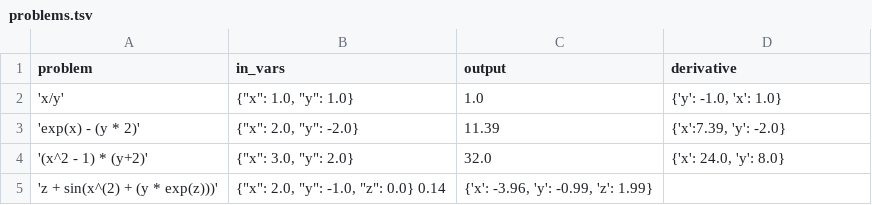
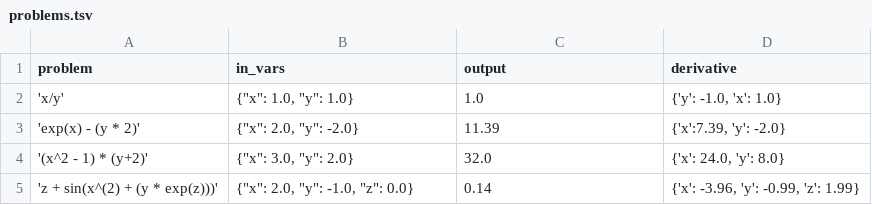
Before and after one commit to fiskrt/intro-nlp-f22, a TSV file: assignment_1/backprop/problems.tsv, drawn as a sheet.

Commit message:
fixed backprop/problems.tsv

```diff
--- a/assignment_1/backprop/problems.tsv
+++ b/assignment_1/backprop/problems.tsv
@@ -4,2 +4,2 @@ problem	in_vars	output	derivative
 '(x^2 - 1) * (y+2)'	{"x": 3.0, "y": 2.0}	32.0	{'x': 24.0, 'y': 8.0}
-'z + sin(x^(2) + (y * exp(z)))'	{"x": 2.0, "y": -1.0, "z": 0.0} 0.14	{'x': -3.96, 'y': -0.99, 'z': 1.99}
+'z + sin(x^(2) + (y * exp(z)))'	{"x": 2.0, "y": -1.0, "z": 0.0}	0.14	{'x': -3.96, 'y': -0.99, 'z': 1.99}
```
